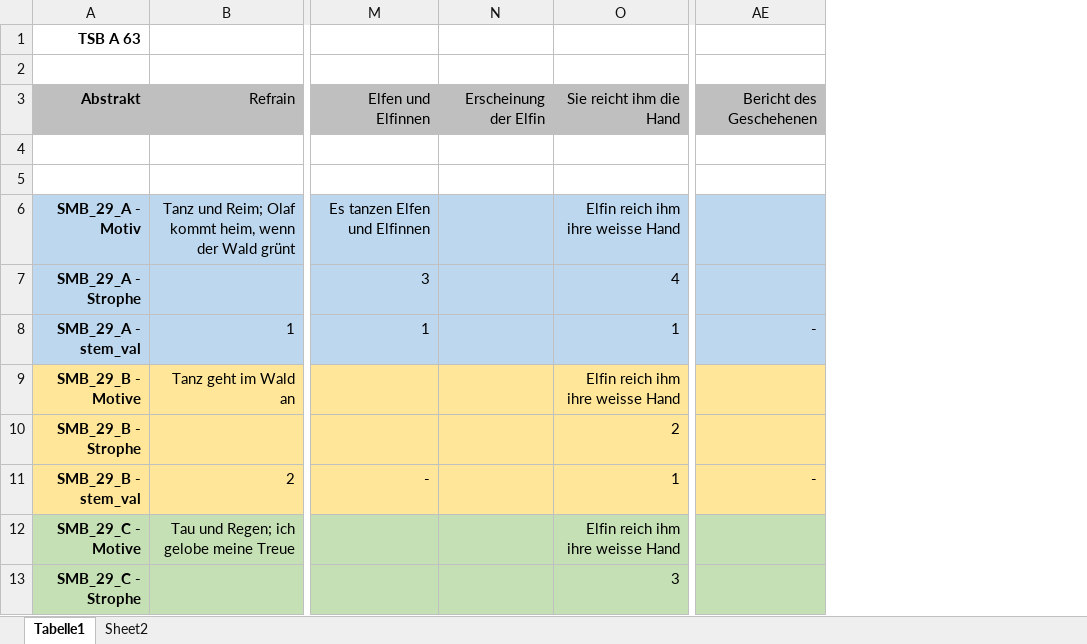
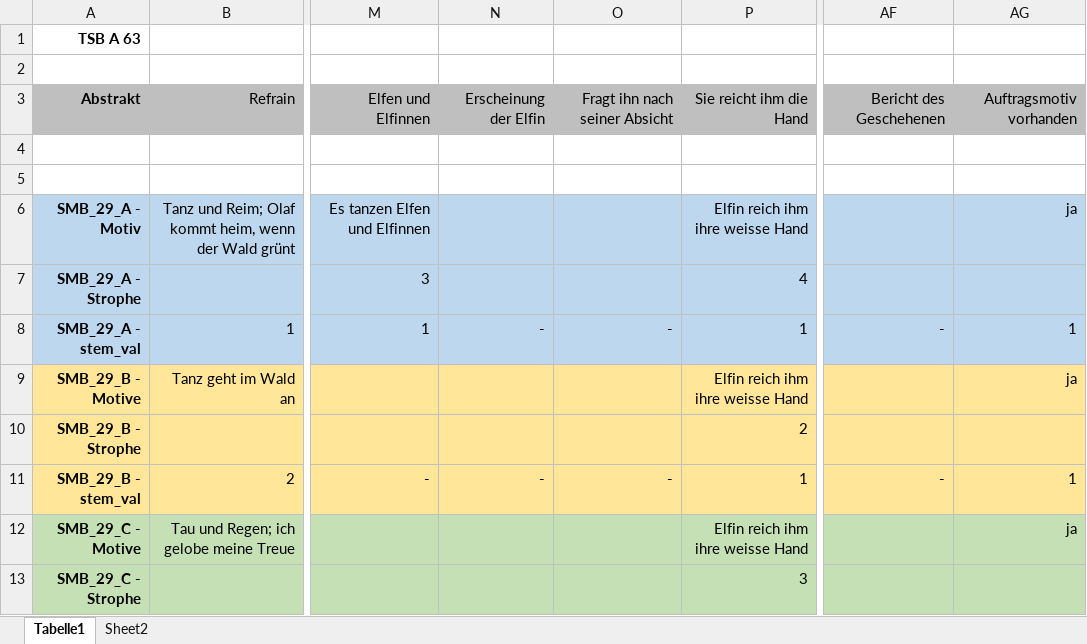
Before and after one commit to BalduinLandolt/Seminararbeit-Balladen, an Excel workbook: Datenerhebung/spreadsheet.xlsx, sheet Tabelle1, drawn as a sheet; only a part is shown, gaps mark what is left out; values as stored, in another font and other column widths than the file's, no borders; the diff covers the shown part only; the diff names each change by its address in the sheet, - before the commit and + after, or states it on an @@ line.

```diff
--- a/Datenerhebung/spreadsheet.xlsx (sheet Tabelle1)
+++ b/Datenerhebung/spreadsheet.xlsx (sheet Tabelle1)
+column O, rows 3-11: Fragt ihn nach seiner Absicht |  |  |  |  | - |  |  | -
+column AG, rows 3-12: Auftragsmotiv vorhanden |  |  | ja |  | 1 | ja |  | 1 | ja
-N8: (empty)
+N8: -
-N11: (empty)
+N11: -
```
Also changed, not shown: 12 added rows and 11 edited cells elsewhere in this sheet, sheet Sheet2, 12 other files.
